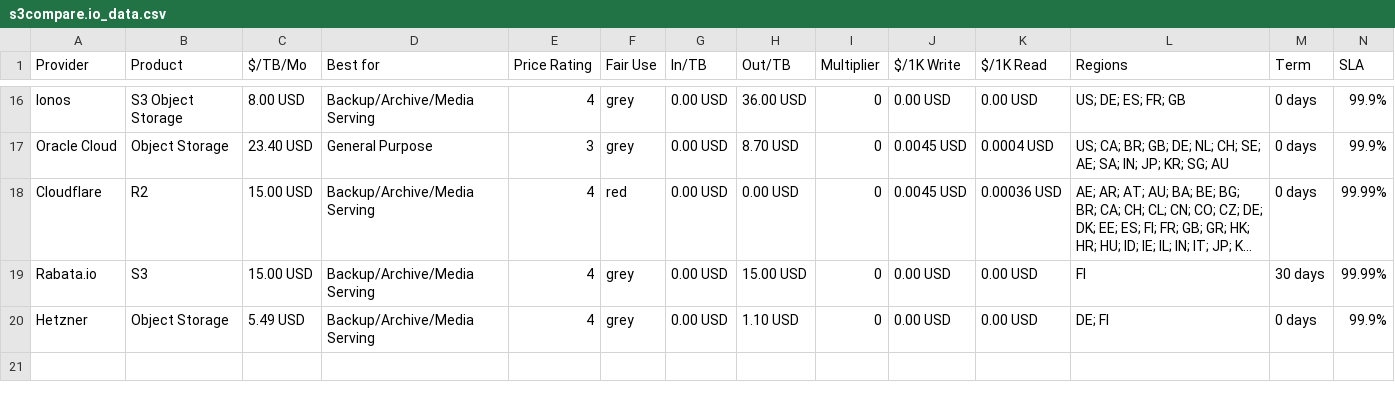
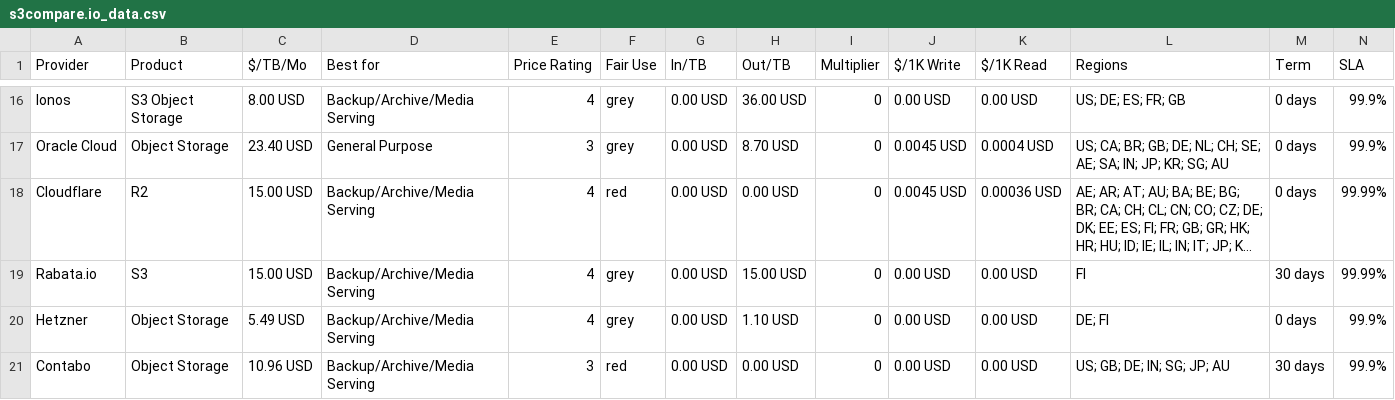
Before and after one commit to zeroservices/s3compare.io_data, a CSV file: s3compare.io_data.csv, drawn as a sheet; only a part is shown, gaps mark what is left out; long unchanged cells end in …; rows hold the shown columns only; the diff names each change by its address in the sheet, - before the commit and + after, or states it on an @@ line.

Commit message:
added Contabo

```diff
--- a/s3compare.io_data.csv
+++ b/s3compare.io_data.csv
+row 21: Contabo | Object Storage | 10.96 USD | Backup/Archive/Media Serving | 3 | red | 0.00 USD | 0.00 USD | 0 | 0.00 USD | 0.00 USD | US; GB; DE; IN; SG; JP; AU | 30 days | 99.9%
```
